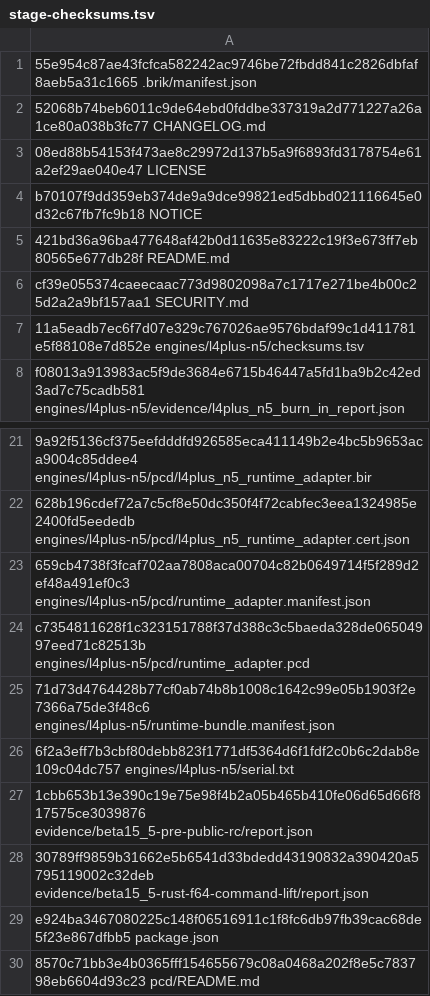
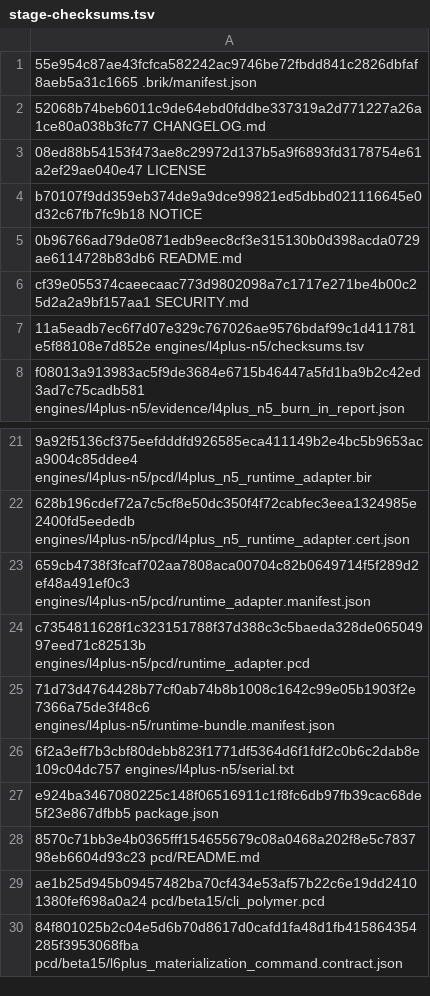
Before and after one commit to brik64/brik64-cli, a TSV file: evidence/beta15_5-package/stage-checksums.tsv, drawn as a sheet; only a part is shown, gaps mark what is left out; the shorter side is filled out with more unchanged rows.

Commit message:
Promote Beta15.5 release manifest
Promote BRIK64 CLI 0.1.0-beta.15.5 after marketplace and public surface sync gates passed.

```diff
--- a/evidence/beta15_5-package/stage-checksums.tsv
+++ b/evidence/beta15_5-package/stage-checksums.tsv
@@ -4,3 +4,3 @@
 b70107f9dd359eb374de9a9dce99821ed5dbbd021116645e0d32c67fb7fc9b18  NOTICE
-421bd36a96ba477648af42b0d11635e83222c19f3e673ff7eb80565e677db28f  README.md
+0b96766ad79de0871edb9eec8cf3e315130b0d398acda0729ae6114728b83db6  README.md
 cf39e055374caeecaac773d9802098a7c1717e271be4b00c25d2a2a9bf157aa1  SECURITY.md
@@ -26,4 +26,2 @@ c7354811628f1c323151788f37d388c3c5baeda328de06504997eed71c82513b  engines/l4plus
 6f2a3eff7b3cbf80debb823f1771df5364d6f1fdf2c0b6c2dab8e109c04dc757  engines/l4plus-n5/serial.txt
-1cbb653b13e390c19e75e98f4b2a05b465b410fe06d65d66f817575ce3039876  evidence/beta15_5-pre-public-rc/report.json
-30789ff9859b31662e5b6541d33bdedd43190832a390420a5795119002c32deb  evidence/beta15_5-rust-f64-command-lift/report.json
 e924ba3467080225c148f06516911c1f8fc6db97fb39cac68de5f23e867dfbb5  package.json
```
Also changed, not shown: 23 other files.
